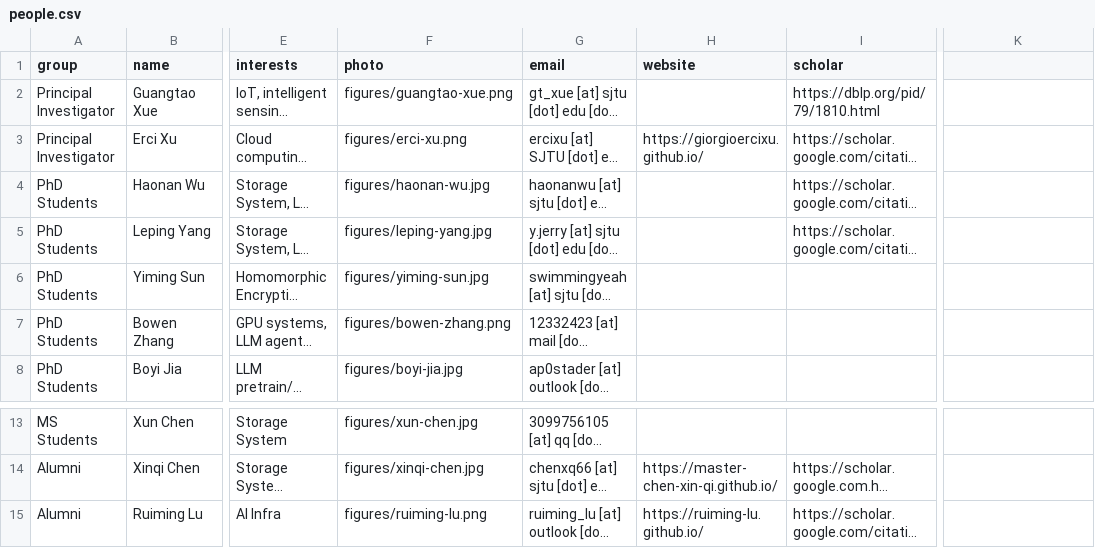
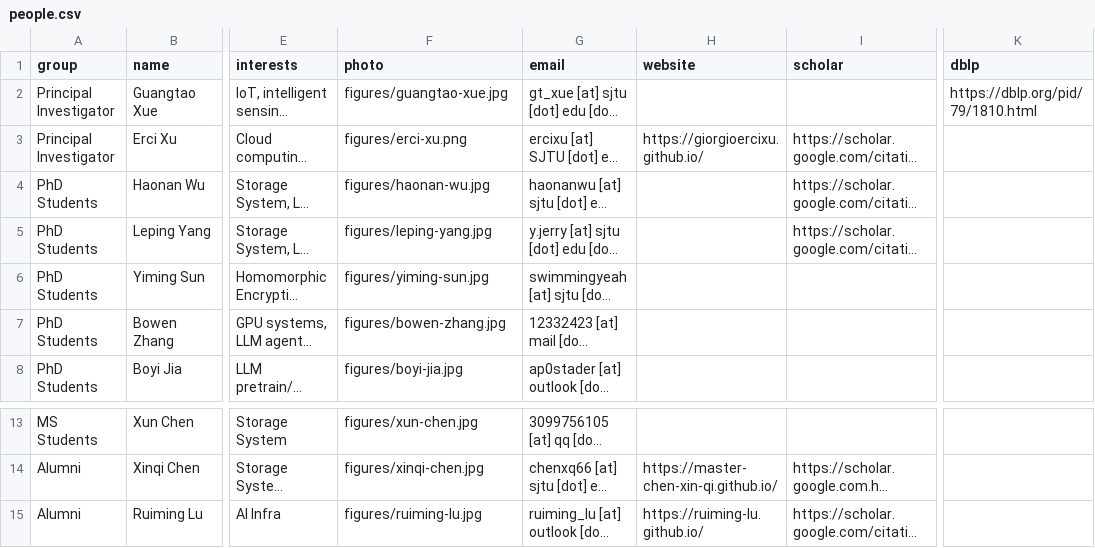
Before and after one commit to oasis-sjtu/oasis-sjtu.github.io, a CSV file: data/people.csv, drawn as a sheet; only a part is shown, gaps mark what is left out; long unchanged cells end in …; the diff names each change by its address in the sheet, - before the commit and + after, or states it on an @@ line.

```diff
--- a/data/people.csv
+++ b/data/people.csv
-K1: (empty)
+K1: dblp
-F2 (photo): figures/guangtao-xue.png
+F2 (photo): figures/guangtao-xue.jpg
-I2 (scholar): https://dblp.org/pid/79/1810.html
+I2 (scholar): (empty)
-K2 (dblp): (empty)
+K2 (dblp): https://dblp.org/pid/79/1810.html
-F7 (photo): figures/bowen-zhang.png
+F7 (photo): figures/bowen-zhang.jpg
-F15 (photo): figures/ruiming-lu.png
+F15 (photo): figures/ruiming-lu.jpg
```
Also changed, not shown: 27 other files.
